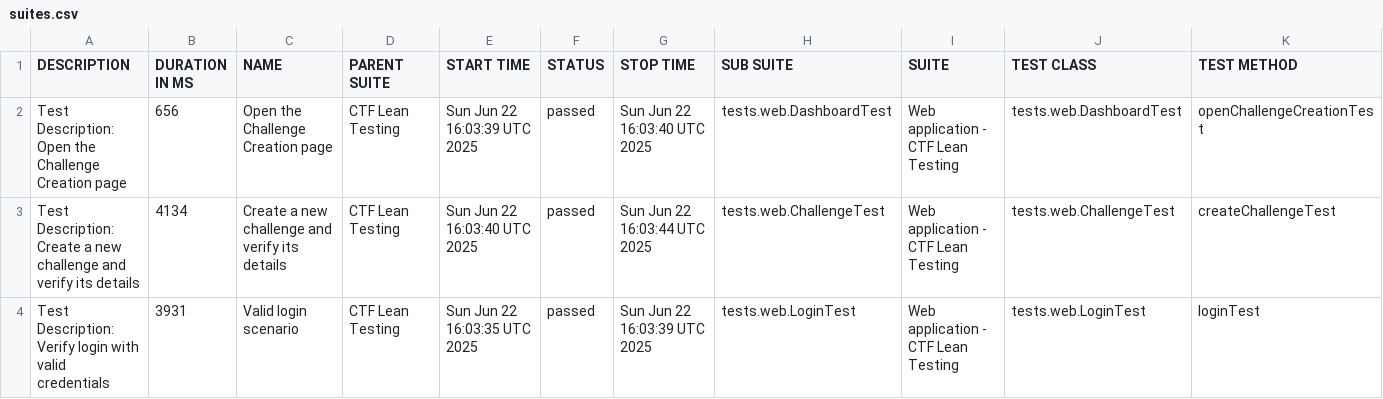
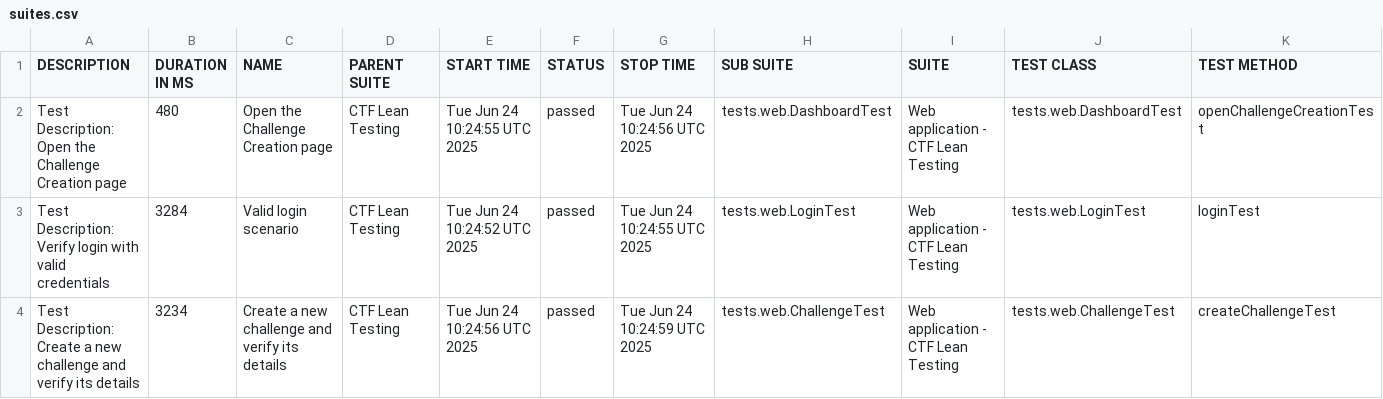
Before and after one commit to phuoctoanit/Test-Automation-Framework, a CSV file: data/suites.csv, drawn as a sheet.

```diff
--- a/data/suites.csv
+++ b/data/suites.csv
@@ -1,4 +1,4 @@
 "DESCRIPTION","DURATION IN MS","NAME","PARENT SUITE","START TIME","STATUS","STOP TIME","SUB SUITE","SUITE","TEST CLASS","TEST METHOD"
-"Test Description: Open the Challenge Creation page","656","Open the Challenge Creation page","CTF Lean Testing","Sun Jun 22 16:03:39 UTC 2025","passed","Sun Jun 22 16:03:40 UTC 2025","tests.web.DashboardTest","Web application - CTF Lean Testing","tests.web.DashboardTest","openChallengeCreationTest"
-"Test Description: Create a new challenge and verify its details","4134","Create a new challenge and verify its details","CTF Lean Testing","Sun Jun 22 16:03:40 UTC 2025","passed","Sun Jun 22 16:03:44 UTC 2025","tests.web.ChallengeTest","Web application - CTF Lean Testing","tests.web.ChallengeTest","createChallengeTest"
-"Test Description: Verify login with valid credentials","3931","Valid login scenario","CTF Lean Testing","Sun Jun 22 16:03:35 UTC 2025","passed","Sun Jun 22 16:03:39 UTC 2025","tests.web.LoginTest","Web application - CTF Lean Testing","tests.web.LoginTest","loginTest"
+"Test Description: Open the Challenge Creation page","480","Open the Challenge Creation page","CTF Lean Testing","Tue Jun 24 10:24:55 UTC 2025","passed","Tue Jun 24 10:24:56 UTC 2025","tests.web.DashboardTest","Web application - CTF Lean Testing","tests.web.DashboardTest","openChallengeCreationTest"
+"Test Description: Verify login with valid credentials","3284","Valid login scenario","CTF Lean Testing","Tue Jun 24 10:24:52 UTC 2025","passed","Tue Jun 24 10:24:55 UTC 2025","tests.web.LoginTest","Web application - CTF Lean Testing","tests.web.LoginTest","loginTest"
+"Test Description: Create a new challenge and verify its details","3234","Create a new challenge and verify its details","CTF Lean Testing","Tue Jun 24 10:24:56 UTC 2025","passed","Tue Jun 24 10:24:59 UTC 2025","tests.web.ChallengeTest","Web application - CTF Lean Testing","tests.web.ChallengeTest","createChallengeTest"
```
Also changed, not shown: 20 other files.
